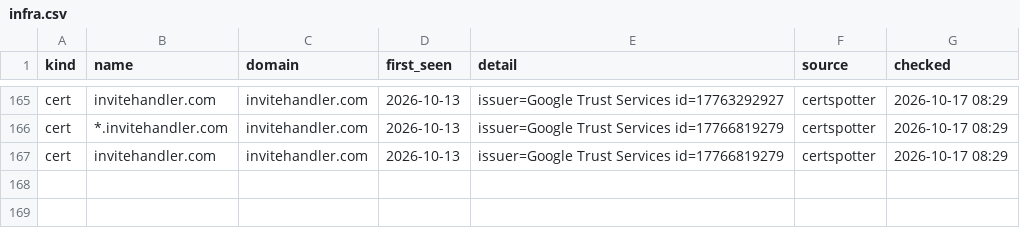
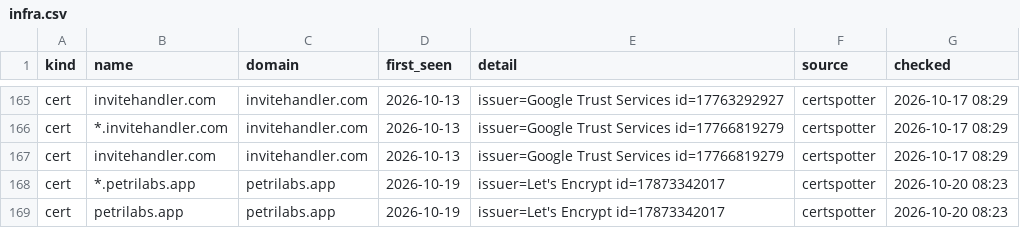
Before and after one commit to Dutchosintguy/X-phising-campaign-monitor, a CSV file: data/infra.csv, drawn as a sheet; only a part is shown, gaps mark what is left out; the diff names each change by its address in the sheet, - before the commit and + after, or states it on an @@ line.

```diff
--- a/data/infra.csv
+++ b/data/infra.csv
+row 168: cert | *.petrilabs.app | petrilabs.app | 2026-10-19 | issuer=Let's Encrypt id=17873342017 | certspotter | 2026-10-20 08:23
+row 169: cert | petrilabs.app | petrilabs.app | 2026-10-19 | issuer=Let's Encrypt id=17873342017 | certspotter | 2026-10-20 08:23
```
Also changed, not shown: data/alerts.csv, data/calendly_watch.csv, 12 other files.
